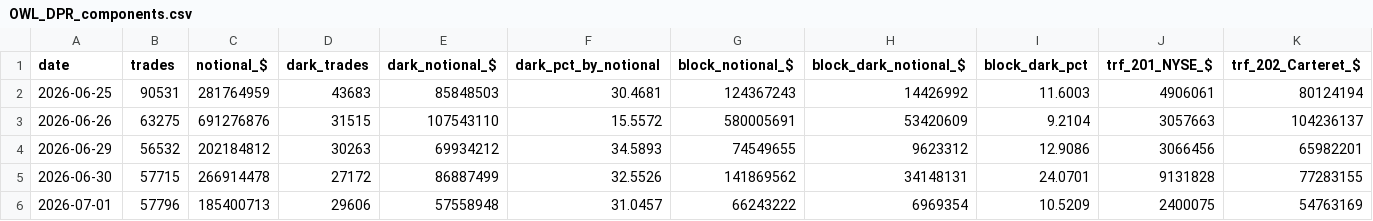
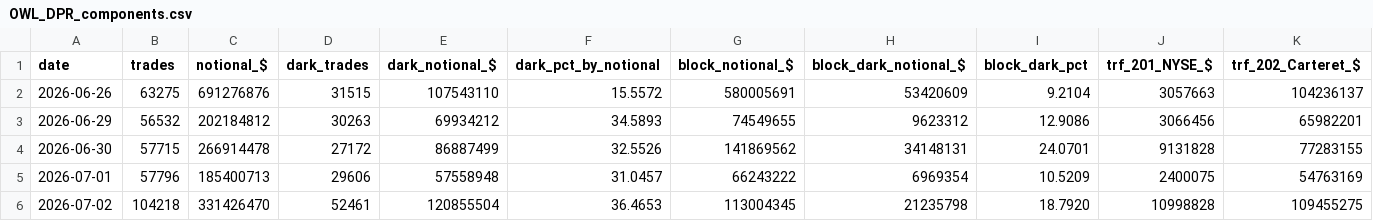
Before and after one commit to ryantrichardson/seed_ryantrichardson_optix, a CSV file: data/OWL_DPR_components.csv, drawn as a sheet; only a part is shown; removed rows and columns are numbered as before the commit, all else as after; rows hold the shown columns only; the diff names each change by its address in the sheet, - before the commit and + after, or states it on an @@ line.

```diff
--- a/data/OWL_DPR_components.csv
+++ b/data/OWL_DPR_components.csv
-row 2: 2026-06-25 | 90531 | 281764959 | 43683 | 85848503 | 30.4681 | 124367243 | 14426992 | 11.6003 | 4906061 | 80124194
+row 6: 2026-07-02 | 104218 | 331426470 | 52461 | 120855504 | 36.4653 | 113004345 | 21235798 | 18.7920 | 10998828 | 109455275
```
Also changed, not shown: data/AMD_DPR_components.csv, data/PYPL_DPR_components.csv, 21 other files.
